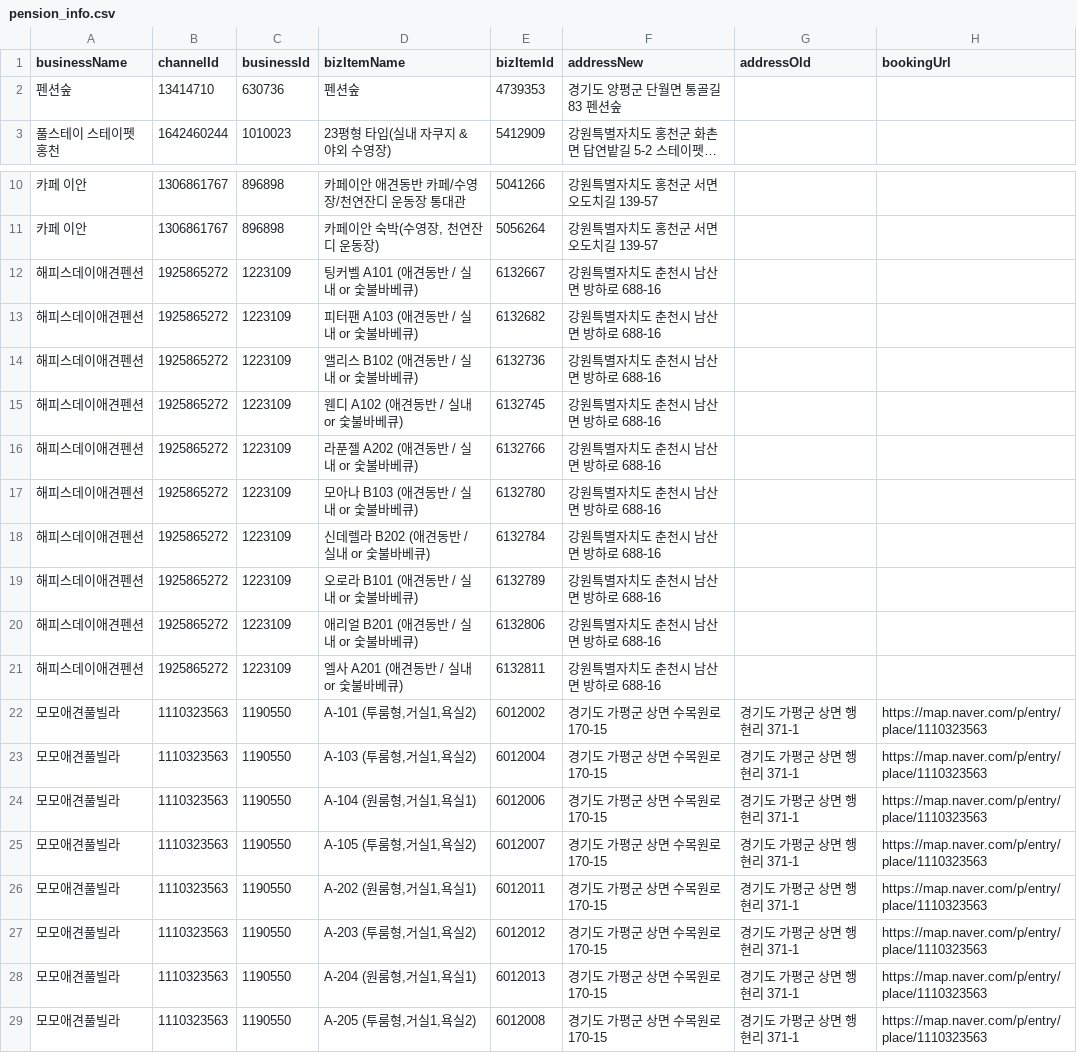
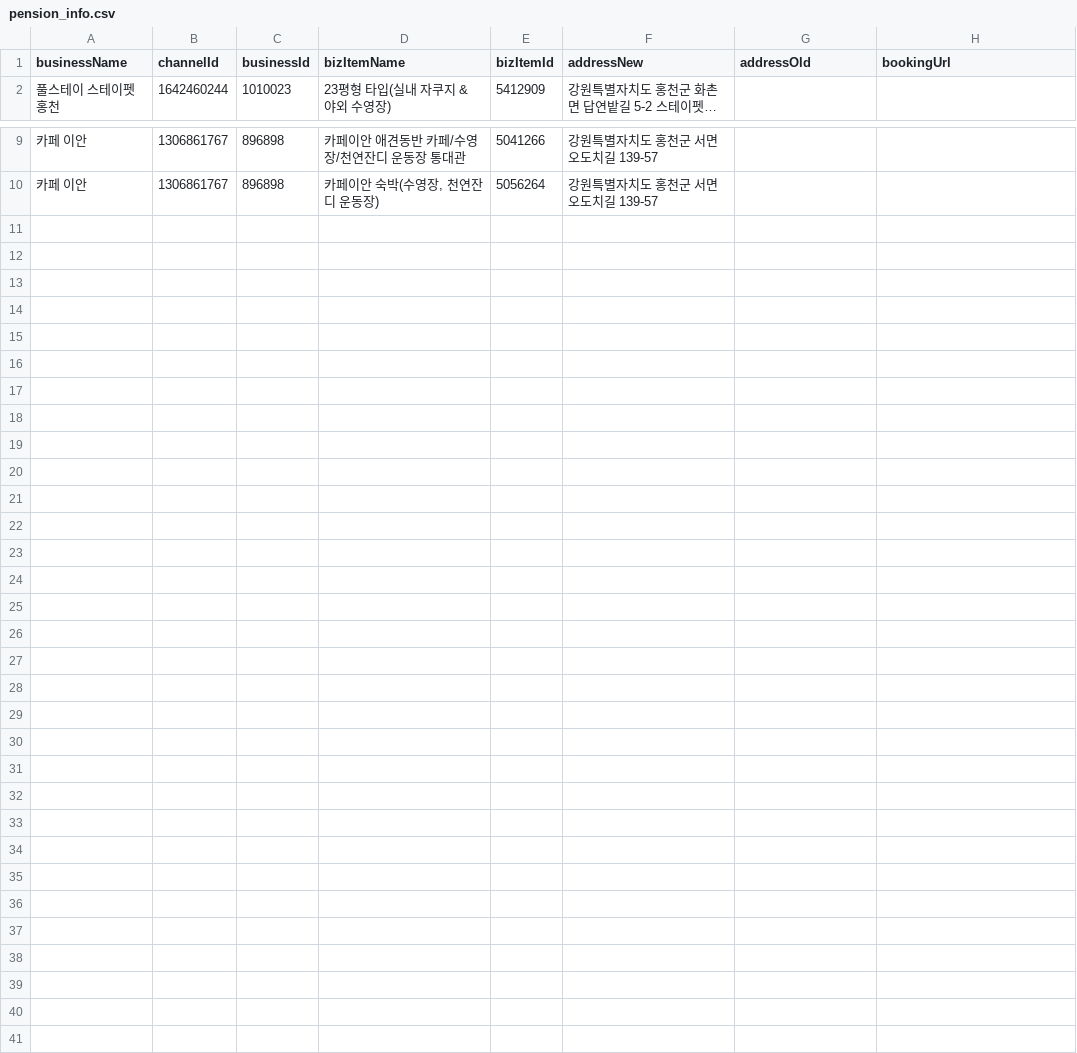
Before and after one commit to hjsh200219/petpension, a CSV file: static/pension_info.csv, drawn as a sheet; only a part is shown, gaps mark what is left out; long unchanged cells end in …; the diff names each change by its address in the sheet, - before the commit and + after, or states it on an @@ line.

```diff
--- a/static/pension_info.csv
+++ b/static/pension_info.csv
-row 2: 펜션숲 | 13414710 | 630736 | 펜션숲 | 4739353 | 경기도 양평군 단월면 통골길 83 펜션숲
-row 12: 해피스데이애견펜션 | 1925865272 | 1223109 | 팅커벨 A101 (애견동반 / 실내 or 숯불바베큐) | 6132667 | 강원특별자치도 춘천시 남산면 방하로 688-16
-row 13: 해피스데이애견펜션 | 1925865272 | 1223109 | 피터팬 A103 (애견동반 / 실내 or 숯불바베큐) | 6132682 | 강원특별자치도 춘천시 남산면 방하로 688-16
-row 14: 해피스데이애견펜션 | 1925865272 | 1223109 | 앨리스 B102 (애견동반 / 실내 or 숯불바베큐) | 6132736 | 강원특별자치도 춘천시 남산면 방하로 688-16
-row 15: 해피스데이애견펜션 | 1925865272 | 1223109 | 웬디 A102 (애견동반 / 실내 or 숯불바베큐) | 6132745 | 강원특별자치도 춘천시 남산면 방하로 688-16
-row 16: 해피스데이애견펜션 | 1925865272 | 1223109 | 라푼젤 A202 (애견동반 / 실내 or 숯불바베큐) | 6132766 | 강원특별자치도 춘천시 남산면 방하로 688-16
-row 17: 해피스데이애견펜션 | 1925865272 | 1223109 | 모아나 B103 (애견동반 / 실내 or 숯불바베큐) | 6132780 | 강원특별자치도 춘천시 남산면 방하로 688-16
-row 18: 해피스데이애견펜션 | 1925865272 | 1223109 | 신데렐라 B202 (애견동반 / 실내 or 숯불바베큐) | 6132784 | 강원특별자치도 춘천시 남산면 방하로 688-16
-row 19: 해피스데이애견펜션 | 1925865272 | 1223109 | 오로라 B101 (애견동반 / 실내 or 숯불바베큐) | 6132789 | 강원특별자치도 춘천시 남산면 방하로 688-16
-row 20: 해피스데이애견펜션 | 1925865272 | 1223109 | 애리얼 B201 (애견동반 / 실내 or 숯불바베큐) | 6132806 | 강원특별자치도 춘천시 남산면 방하로 688-16
-row 21: 해피스데이애견펜션 | 1925865272 | 1223109 | 엘사 A201 (애견동반 / 실내 or 숯불바베큐) | 6132811 | 강원특별자치도 춘천시 남산면 방하로 688-16
-row 22: 모모애견풀빌라 | 1110323563 | 1190550 | A-101 (투룸형,거실1,욕실2) | 6012002 | 경기도 가평군 상면 수목원로 170-15 | 경기도 가평군 상면 행현리 371-1 | https://map.naver.com/p/entry/place/1110323563
-row 23: 모모애견풀빌라 | 1110323563 | 1190550 | A-103 (투룸형,거실1,욕실2) | 6012004 | 경기도 가평군 상면 수목원로 170-15 | 경기도 가평군 상면 행현리 371-1 | https://map.naver.com/p/entry/place/1110323563
-row 24: 모모애견풀빌라 | 1110323563 | 1190550 | A-104 (원룸형,거실1,욕실1) | 6012006 | 경기도 가평군 상면 수목원로 170-15 | 경기도 가평군 상면 행현리 371-1 | https://map.naver.com/p/entry/place/1110323563
-row 25: 모모애견풀빌라 | 1110323563 | 1190550 | A-105 (투룸형,거실1,욕실2) | 6012007 | 경기도 가평군 상면 수목원로 170-15 | 경기도 가평군 상면 행현리 371-1 | https://map.naver.com/p/entry/place/1110323563
-row 26: 모모애견풀빌라 | 1110323563 | 1190550 | A-202 (원룸형,거실1,욕실1) | 6012011 | 경기도 가평군 상면 수목원로 170-15 | 경기도 가평군 상면 행현리 371-1 | https://map.naver.com/p/entry/place/1110323563
-row 27: 모모애견풀빌라 | 1110323563 | 1190550 | A-203 (투룸형,거실1,욕실2) | 6012012 | 경기도 가평군 상면 수목원로 170-15 | 경기도 가평군 상면 행현리 371-1 | https://map.naver.com/p/entry/place/1110323563
-row 28: 모모애견풀빌라 | 1110323563 | 1190550 | A-204 (원룸형,거실1,욕실1) | 6012013 | 경기도 가평군 상면 수목원로 170-15 | 경기도 가평군 상면 행현리 371-1 | https://map.naver.com/p/entry/place/1110323563
-row 29: 모모애견풀빌라 | 1110323563 | 1190550 | A-205 (투룸형,거실1,욕실2) | 6012008 | 경기도 가평군 상면 수목원로 170-15 | 경기도 가평군 상면 행현리 371-1 | https://map.naver.com/p/entry/place/1110323563
```
Also changed, not shown: static/pension_info copy.csv, 10 other files.
